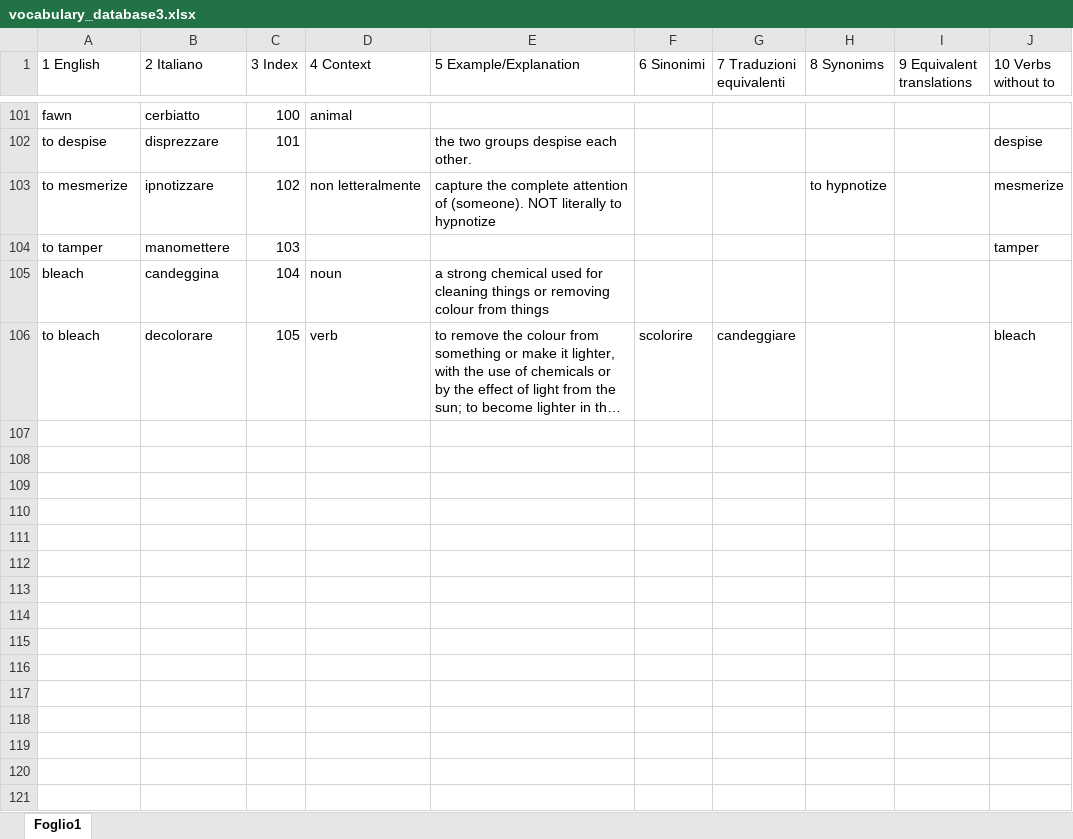
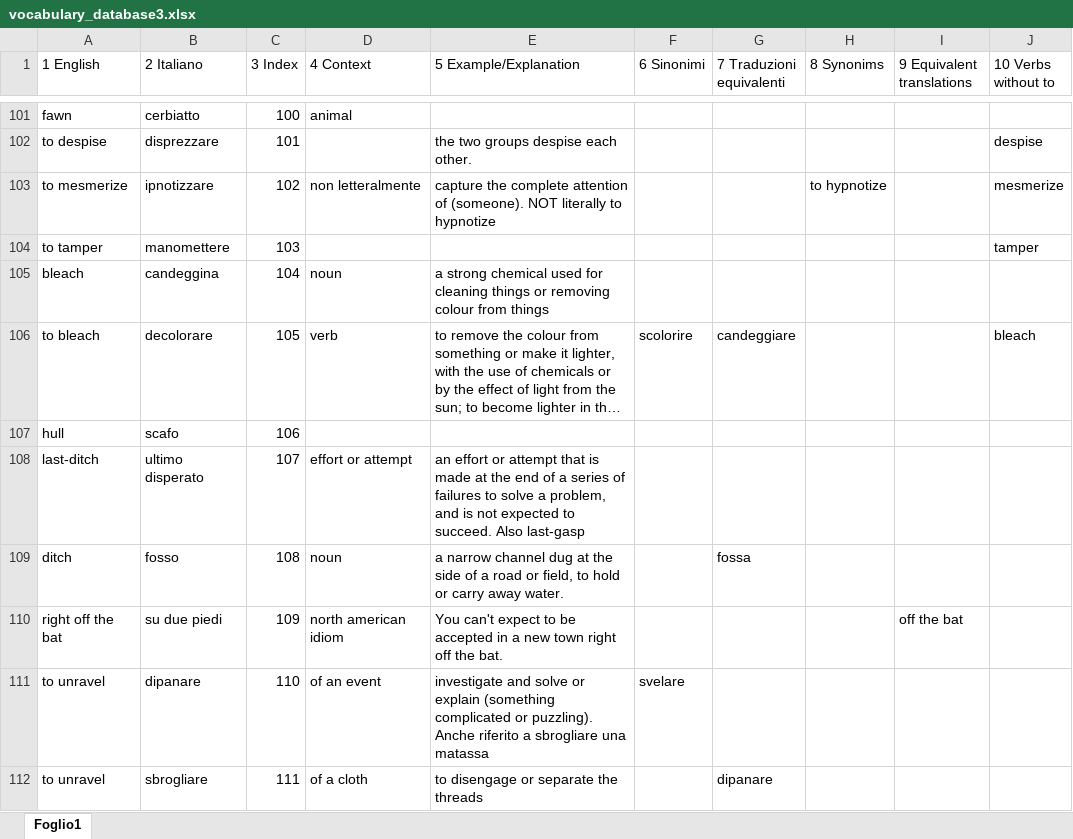
Before and after one commit to Lerc96/WordDatabase, an Excel workbook: vocabulary_database3.xlsx, sheet Foglio1, drawn as a sheet; only a part is shown, gaps mark what is left out; long unchanged cells end in …; values as stored, in another font and other column widths than the file's, no borders; the diff names each change by its address in the sheet, - before the commit and + after, or states it on an @@ line.

Commit message:
Update vocabulary_database3.xlsx

```diff
--- a/vocabulary_database3.xlsx (sheet Foglio1)
+++ b/vocabulary_database3.xlsx (sheet Foglio1)
+row 107: hull | scafo | 106
+row 108: last-ditch | ultimo disperato | 107 | effort or attempt | an effort or attempt that is made at the end of a series of failures to solve a problem, and is not expected to succeed. Also last-gasp
+row 109: ditch | fosso | 108 | noun | a narrow channel dug at the side of a road or field, to hold or carry away water. |  | fossa
+row 110: right off the bat | su due piedi | 109 | north american idiom | You can't expect to be accepted in a new town right off the bat. |  |  |  | off the bat
+row 111: to unravel | dipanare | 110 | of an event | investigate and solve or explain (something complicated or puzzling). Anche riferito a sbrogliare una matassa | svelare
+row 112: to unravel | sbrogliare | 111 | of a cloth | to disengage or separate the threads |  | dipanare
```
